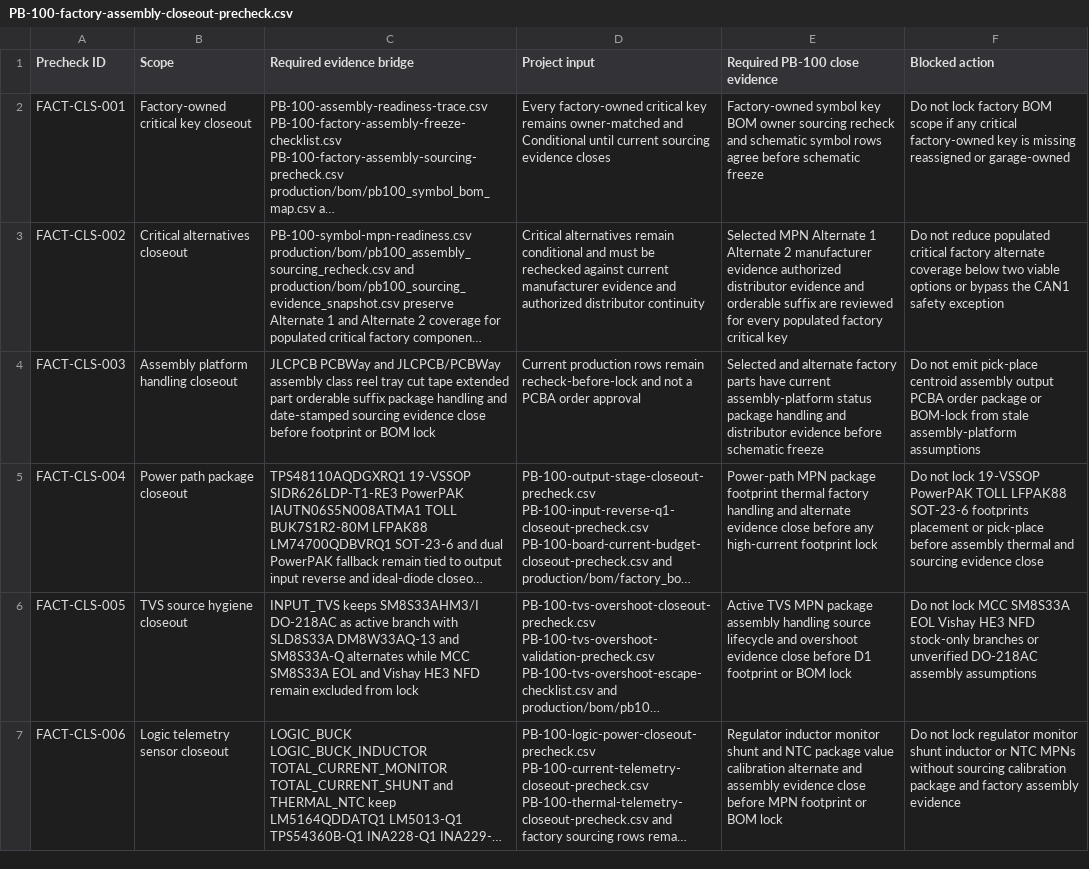
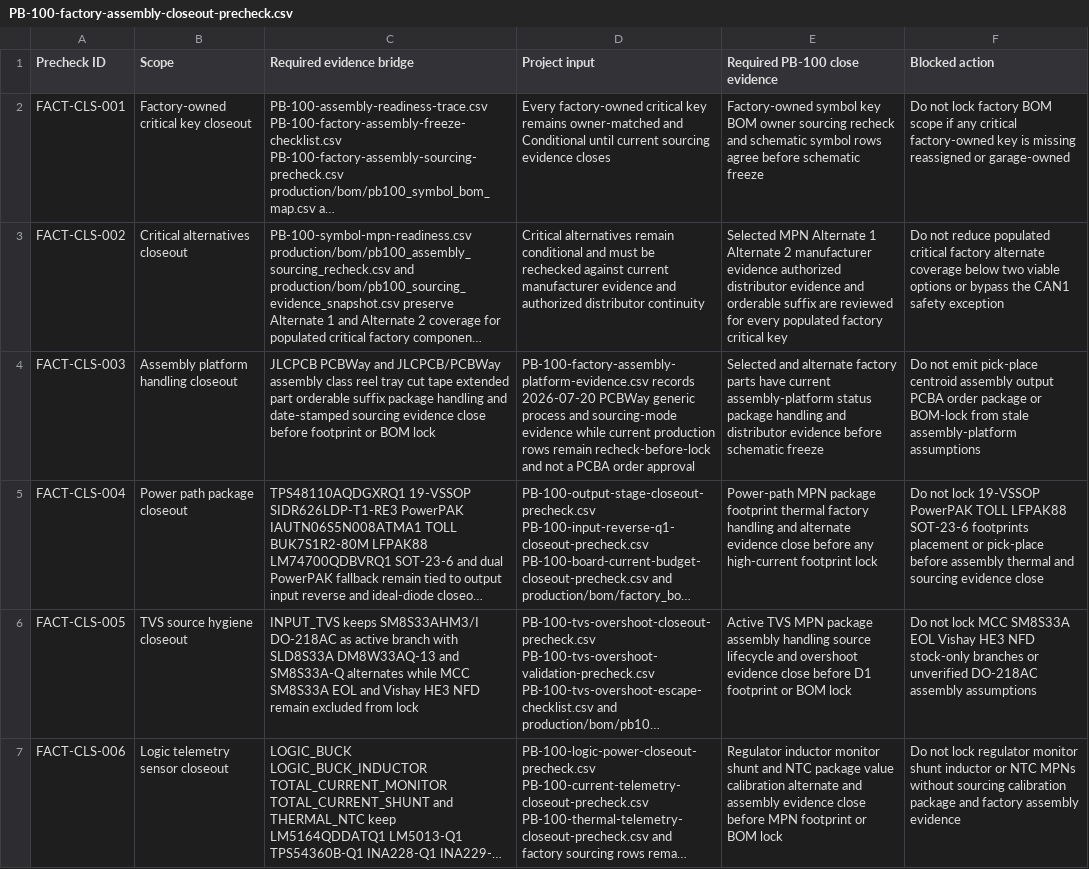
Before and after one commit to avlyubimov/svc-platform, a CSV file: hardware/power-board/PB-100/PB-100-factory-assembly-closeout-precheck.csv, drawn as a sheet; only a part is shown; long unchanged cells end in …; the diff names each change by its address in the sheet, - before the commit and + after, or states it on an @@ line.

```diff
--- a/hardware/power-board/PB-100/PB-100-factory-assembly-closeout-precheck.csv
+++ b/hardware/power-board/PB-100/PB-100-factory-assembly-closeout-precheck.csv
-D4 (Project input): Current production rows…
+D4 (Project input): PB-100-factory-assembly-platform-evidence.csv records 2026-07-20 PCBWay generic process and sourcing-mode evidence while current production rows…
```
Also changed, not shown: hardware/power-board/PB-100/PB-100-board-release-blocker-register.csv, hardware/power-board/PB-100/PB-100-board-release-local-evidence-closeout.csv, 7 other files.
